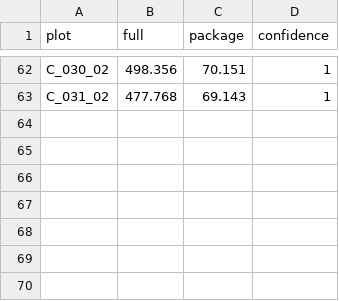
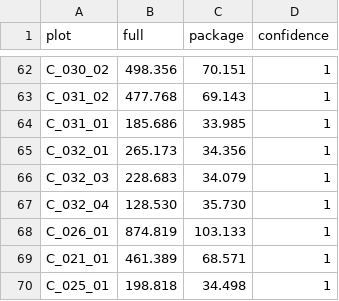
Before and after one commit to ivanstrel/field_proj, a CSV file: observations/raw/biomass/biomass_obs.csv, drawn as a sheet; only a part is shown, gaps mark what is left out; the diff names each change by its address in the sheet, - before the commit and + after, or states it on an @@ line.

```diff
--- a/observations/raw/biomass/biomass_obs.csv
+++ b/observations/raw/biomass/biomass_obs.csv
+row 64: C_031_01 | 185.686 | 33.985 | 1
+row 65: C_032_01 | 265.173 | 34.356 | 1
+row 66: C_032_03 | 228.683 | 34.079 | 1
+row 67: C_032_04 | 128.530 | 35.730 | 1
+row 68: C_026_01 | 874.819 | 103.133 | 1
+row 69: C_021_01 | 461.389 | 68.571 | 1
+row 70: C_025_01 | 198.818 | 34.498 | 1
```
Also changed, not shown: processed_obs_data/biomass/biomass.csv, 3 other files.
